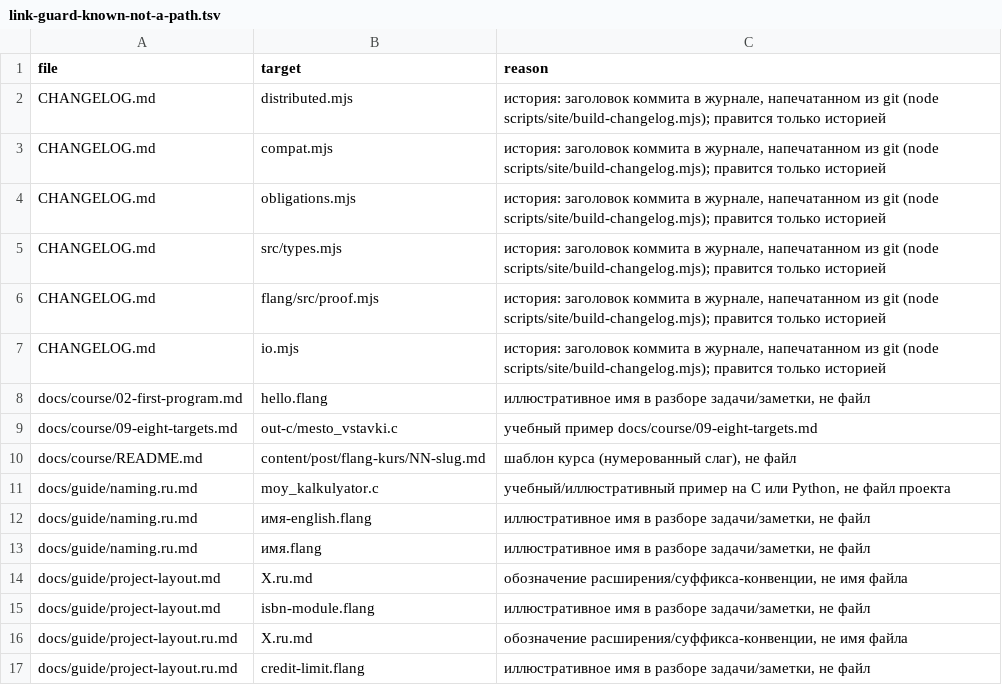
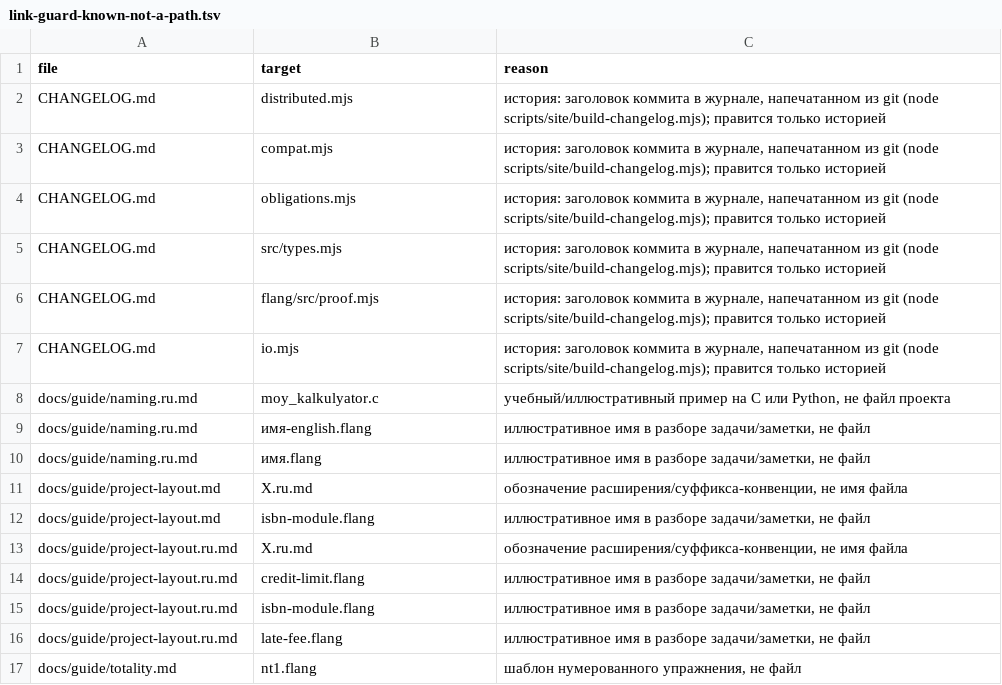
Before and after one commit to digitable-lol/flang, a TSV file: scripts/ledgers/link-guard-known-not-a-path.tsv, drawn as a sheet; only a part is shown; the shorter side is filled out with more unchanged rows; the diff names each change by its address in the sheet, - before the commit and + after, or states it on an @@ line.

```diff
--- a/scripts/ledgers/link-guard-known-not-a-path.tsv
+++ b/scripts/ledgers/link-guard-known-not-a-path.tsv
-row 8: docs/course/02-first-program.md | hello.flang | иллюстративное имя в разборе задачи/заметки, не файл
-row 9: docs/course/09-eight-targets.md | out-c/mesto_vstavki.c | учебный пример docs/course/09-eight-targets.md
-row 10: docs/course/README.md | content/post/flang-kurs/NN-slug.md | шаблон курса (нумерованный слаг), не файл
```
Also changed, not shown: scripts/ledgers/hand-written-lists-ledger.tsv, 18 other files.
